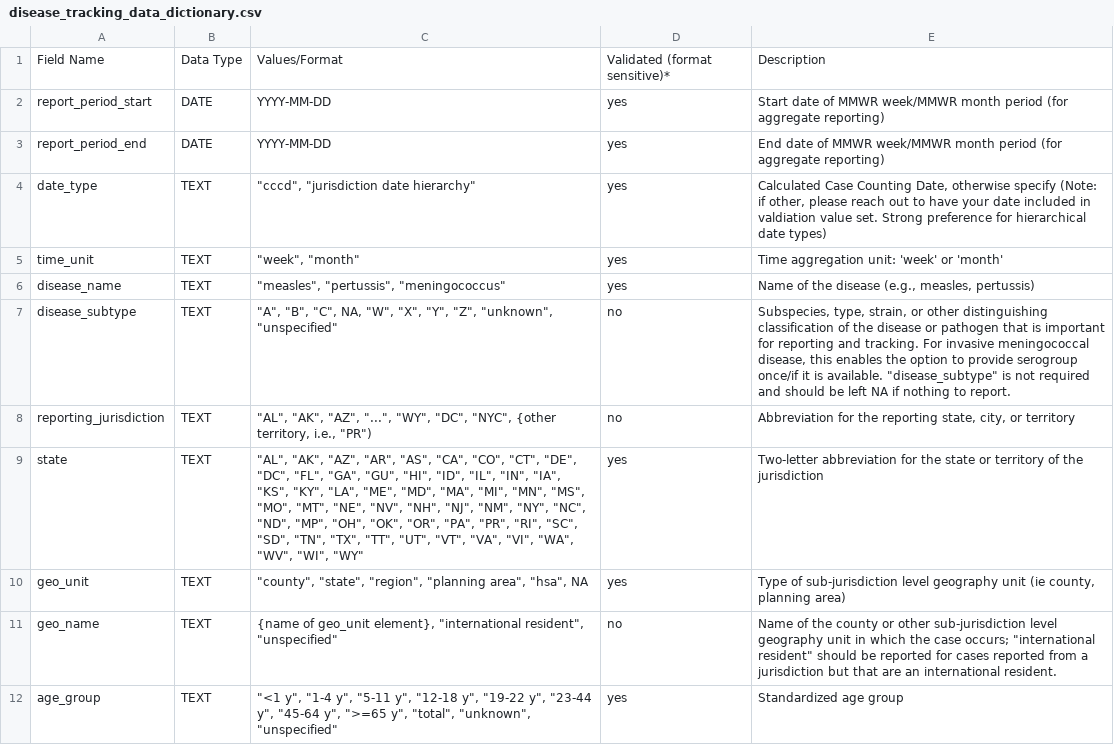
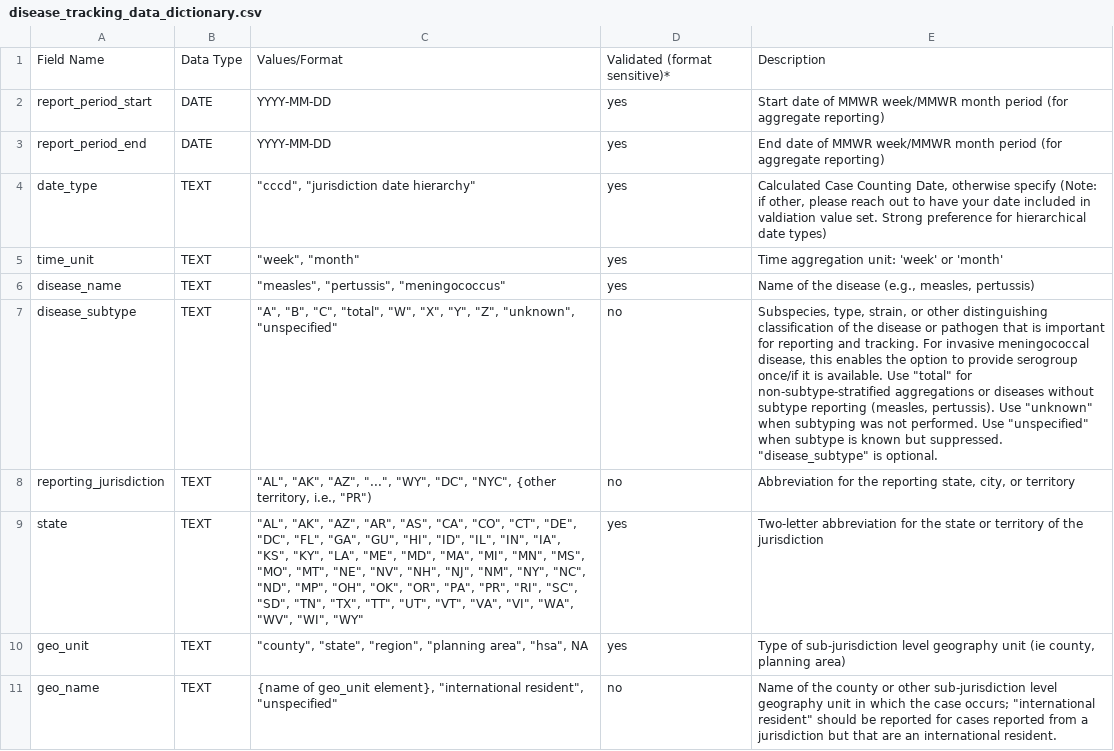
Before and after one commit to USDiseaseTracker/USDiseaseTracker-Docs, a CSV file: examples-and-templates/disease_tracking_data_dictionary.csv, drawn as a sheet; only a part is shown; the shorter side is filled out with more unchanged rows; the diff names each change by its address in the sheet, - before the commit and + after, or states it on an @@ line.

```diff
--- a/examples-and-templates/disease_tracking_data_dictionary.csv
+++ b/examples-and-templates/disease_tracking_data_dictionary.csv
-C7: …"B", "C", NA, "W", "X",…
+C7: …"B", "C", "total", "W", "X",…
-E7: …is available. "disease_subtype" is not required and should be left NA if nothing to report.
+E7: …is available. Use "total" for non-subtype-stratified aggregations or diseases without subtype reporting (measles, pertussis). Use "unknown" when subtyping was not performed. Use "unspecified" when subtype is known but suppressed. "disease_subtype" is optional.
```
Also changed, not shown: examples-and-templates/disease_tracking_report_WA_2025-09-30.csv, 3 other files.
